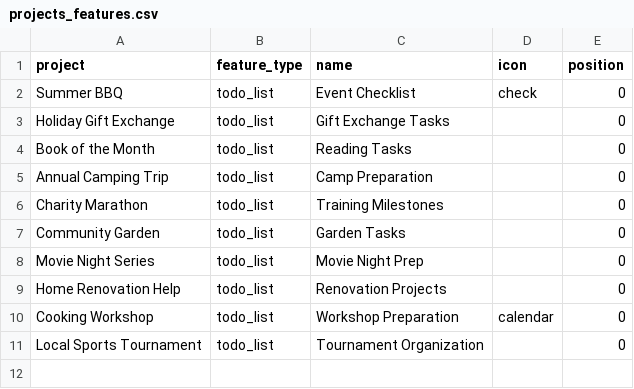
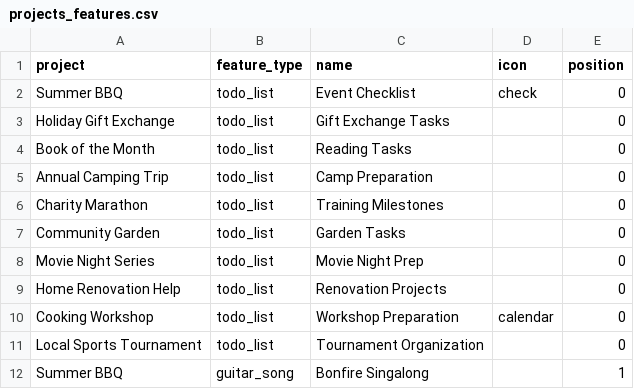
Before and after one commit to GeReinhart/modern-tribes-app, a CSV file: backend/scripts/data-dev/projects_features.csv, drawn as a sheet.

```diff
--- a/backend/scripts/data-dev/projects_features.csv
+++ b/backend/scripts/data-dev/projects_features.csv
@@ -11 +11,2 @@ Cooking Workshop,todo_list,Workshop Preparation,calendar,0
 Local Sports Tournament,todo_list,Tournament Organization,,0
+Summer BBQ,guitar_song,Bonfire Singalong,,1
```
Also changed, not shown: 5 other files.
